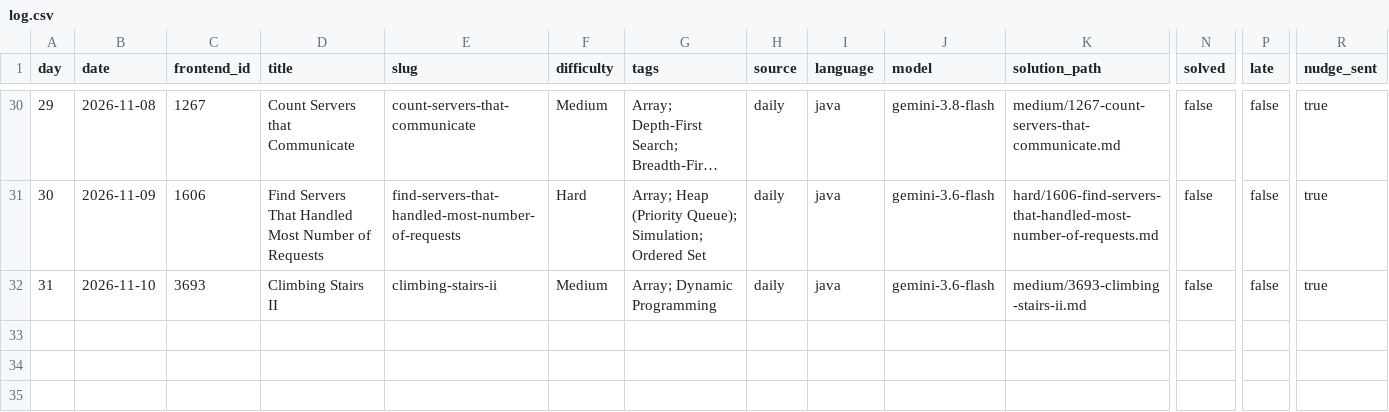
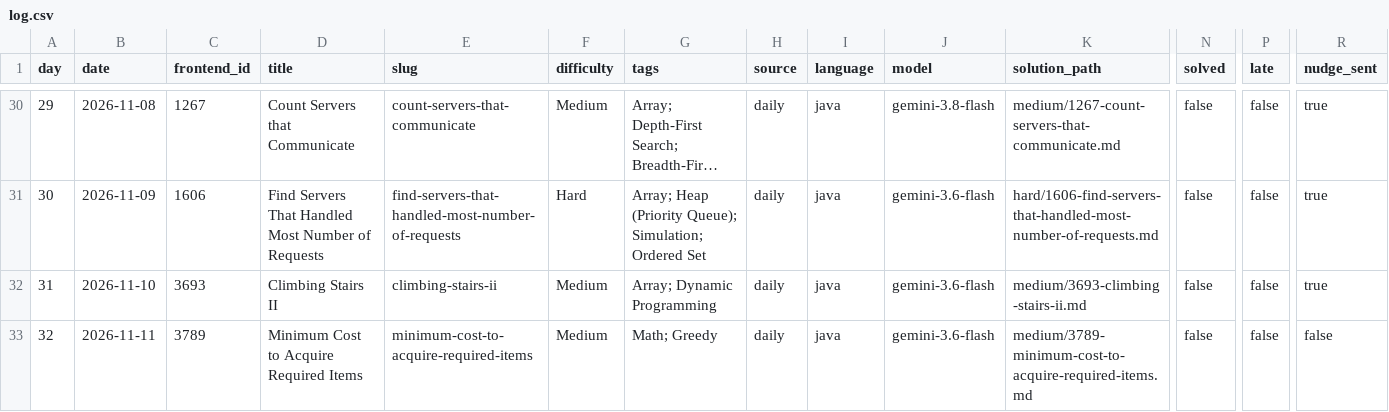
Before and after one commit to dheepakkaran/leetbot, a CSV file: log.csv, drawn as a sheet; only a part is shown, gaps mark what is left out; long unchanged cells end in …; rows hold the shown columns only; the diff names each change by its address in the sheet, - before the commit and + after, or states it on an @@ line.

```diff
--- a/log.csv
+++ b/log.csv
+row 33: 32 | 2026-11-11 | 3789 | Minimum Cost to Acquire Required Items | minimum-cost-to-acquire-required-items | Medium | Math; Greedy | daily | java | gemini-3.6-flash | medium/3789-minimum-cost-to-acquire-required-items.md | false | false | false
```
Also changed, not shown: 3 other files.
